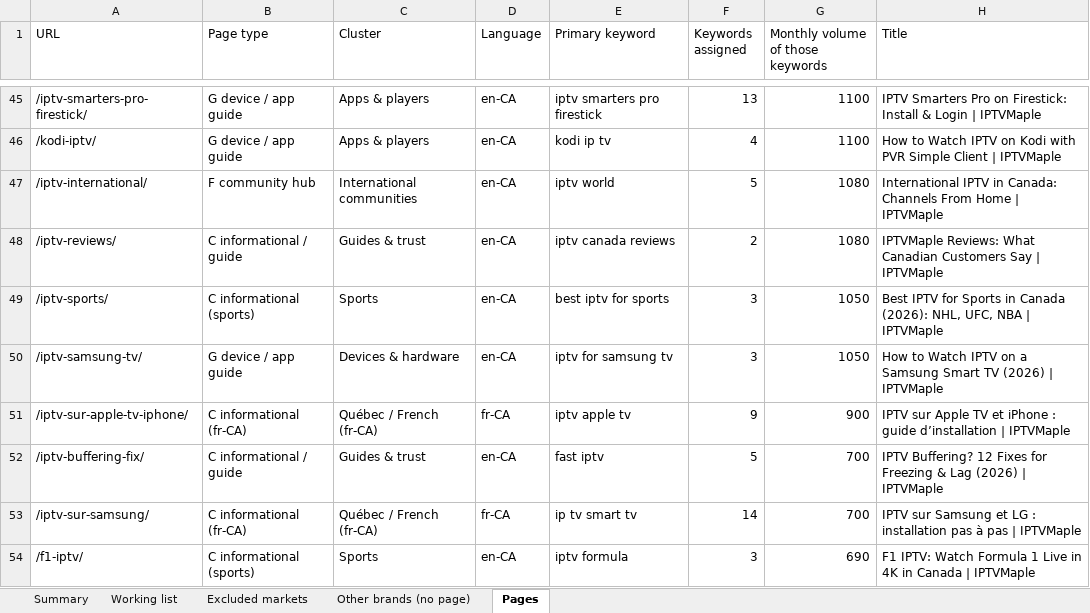
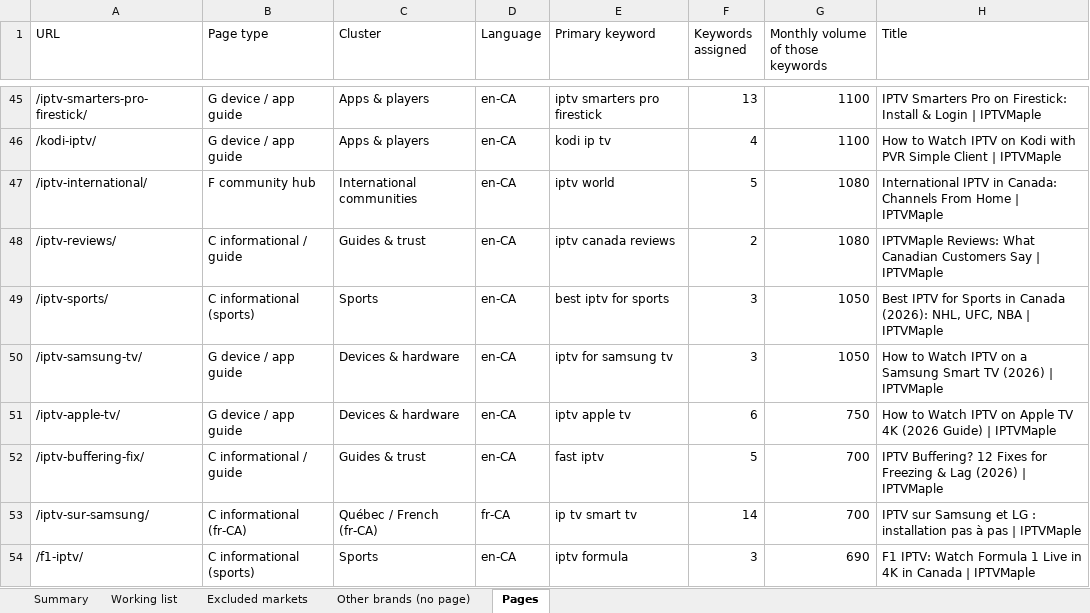
Before and after one commit to ivebeentheredonethat/iptvmapletv.com, an Excel workbook: docs/keyword-map.xlsx, sheet Pages, drawn as a sheet; only a part is shown, gaps mark what is left out; values as stored, in another font and other column widths than the file's, no borders; removed rows and columns are numbered as before the commit, all else as after; the diff covers the shown part only; the diff names each change by its address in the sheet, - before the commit and + after, or states it on an @@ line.

```diff
--- a/docs/keyword-map.xlsx (sheet Pages)
+++ b/docs/keyword-map.xlsx (sheet Pages)
-row 51: /iptv-sur-apple-tv-iphone/ | C informational (fr-CA) | Québec / French (fr-CA) | fr-CA | iptv apple tv | 9 | 900 | IPTV sur Apple TV et iPhone : guide d’installation | IPTVMaple
+row 51: /iptv-apple-tv/ | G device / app guide | Devices & hardware | en-CA | iptv apple tv | 6 | 750 | How to Watch IPTV on Apple TV 4K (2026 Guide) | IPTVMaple
```
Also changed, not shown: 5 added rows and 4 removed rows elsewhere in this sheet, sheet Working list, sheet Summary, 13 other files.
